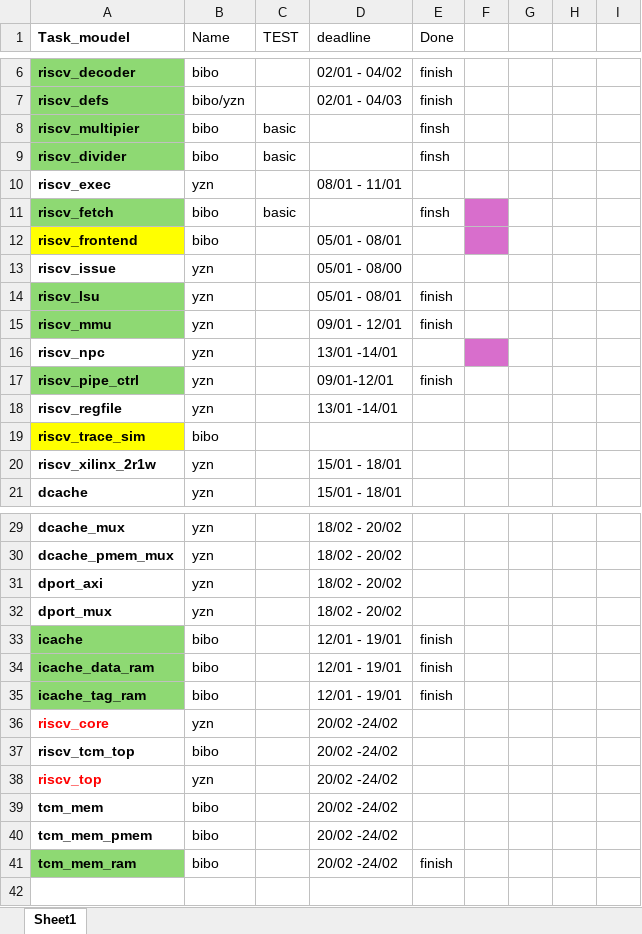
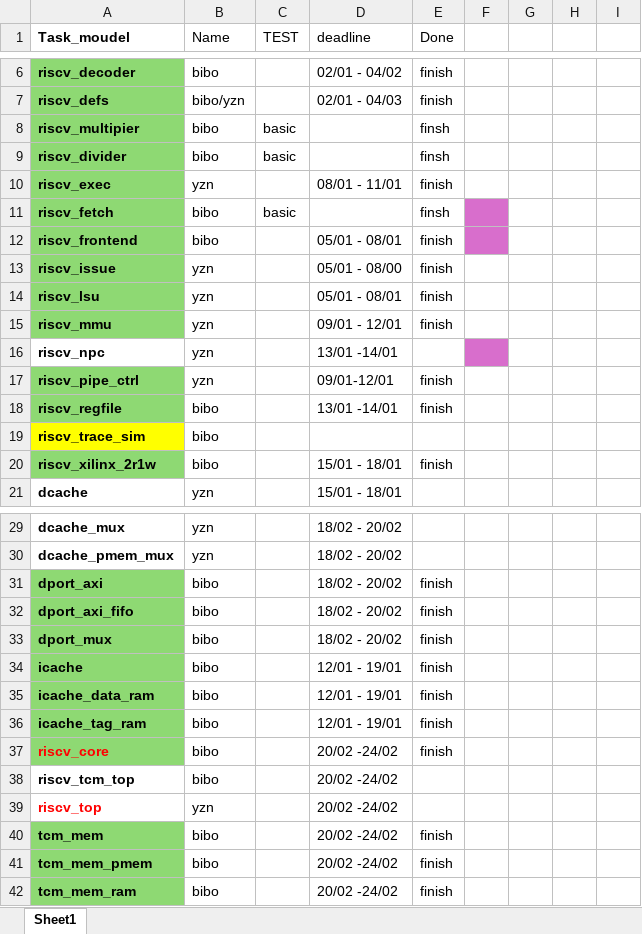
Before and after one commit to bayan-EE/CoreStorm_RV32I, an Excel workbook: component_end_dates.xlsx, sheet Sheet1, drawn as a sheet; only a part is shown, gaps mark what is left out; values as stored, in another font and other column widths than the file's, no borders; addresses are those after the commit; the diff names each change by its address in the sheet, - before the commit and + after, or states it on an @@ line.

Commit message:
adding modules and test benches

```diff
--- a/component_end_dates.xlsx (sheet Sheet1)
+++ b/component_end_dates.xlsx (sheet Sheet1)
-A10 fill: none
+A10 fill: #8ED973
-E10 (Done): (empty)
+E10 (Done): finish
-A12 fill: #FFFF00
+A12 fill: #8ED973
-E12:E13 (Done): (empty)
+E12:E13 (Done): finish
-A13 fill: none
+A13 fill: #8ED973
-A18 fill: none
+A18 fill: #8ED973
-B18 (Name): yzn
+B18 (Name): bibo
-E18 (Done): (empty)
+E18 (Done): finish
-A20 fill: none
+A20 fill: #8ED973
-B20 (Name): yzn
+B20 (Name): bibo
-E20 (Done): (empty)
+E20 (Done): finish
-A31 fill: none
+A31 fill: #8ED973
-B31 (Name): yzn
+B31 (Name): bibo
-E31 (Done): (empty)
+E31 (Done): finish
+row 32: dport_axi_fifo | bibo |  | 18/02 - 20/02 | finish
-A33 fill: none
+A33 fill: #8ED973
-B33 (Name): yzn
+B33 (Name): bibo
-E33 (Done): (empty)
+E33 (Done): finish
-A37 fill: none
+A37 fill: #8ED973
-B37 (Name): yzn
+B37 (Name): bibo
-E37 (Done): (empty)
+E37 (Done): finish
-A40:A41 fill: none
+A40:A41 fill: #8ED973
-E40:E41 (Done): (empty)
+E40:E41 (Done): finish
```
Also changed, not shown: 18 other files.
